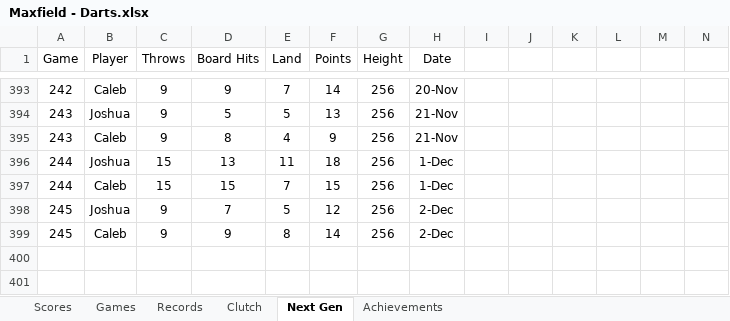
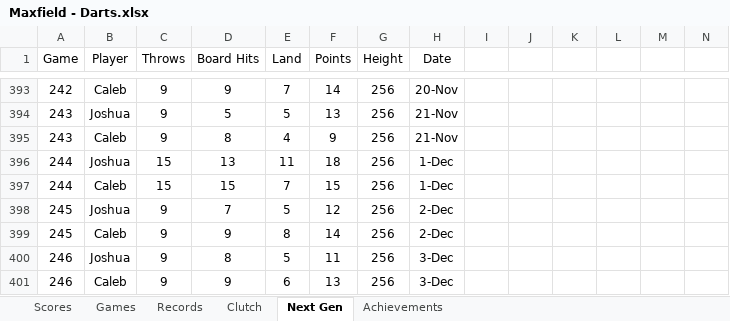
Before and after one commit to CalebSkinner1/DartsAnalysis, an Excel workbook: Maxfield - Darts.xlsx, sheet Next Gen, drawn as a sheet; only a part is shown, gaps mark what is left out; values as stored, in another font and other column widths than the file's, no borders; charts and pictures and table styles not drawn; rows hold the shown columns only; the diff names each change by its address in the sheet, - before the commit and + after, or states it on an @@ line.

```diff
--- a/Maxfield - Darts.xlsx (sheet Next Gen)
+++ b/Maxfield - Darts.xlsx (sheet Next Gen)
+row 400: 246 | Joshua | 9 | 8 | 5 | 11 | 256 | 3-Dec
+row 401: 246 | Caleb | 9 | 9 | 6 | 13 | 256 | 3-Dec
```
Also changed, not shown: sheet Scores.
